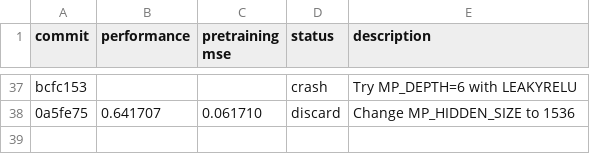
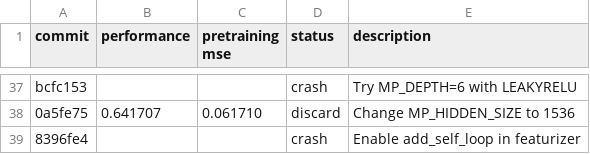
Before and after one commit to JacksonBurns/how-to-train-your-chemeleon, a TSV file: results.tsv, drawn as a sheet; only a part is shown, gaps mark what is left out.

Commit message:
Update results for self-loop experiment

```diff
--- a/results.tsv
+++ b/results.tsv
@@ -38 +38,2 @@ bcfc153			crash	Try MP_DEPTH=6 with LEAKYRELU
 0a5fe75	0.641707	0.061710	discard	Change MP_HIDDEN_SIZE to 1536
+8396fe4			crash	Enable add_self_loop in featurizer
```
